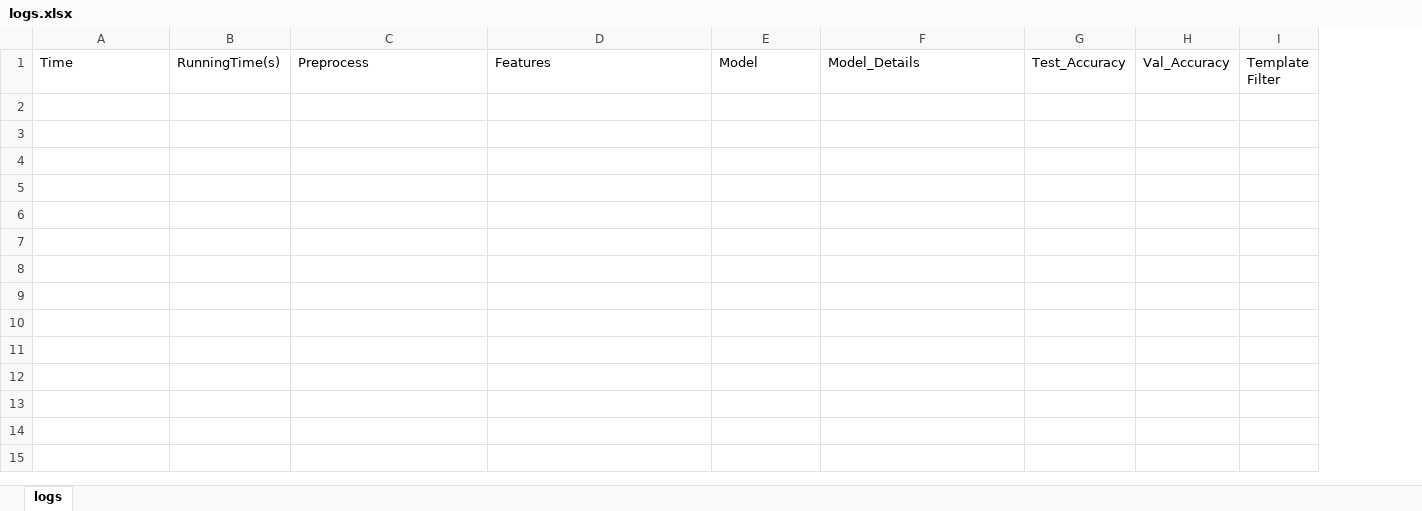
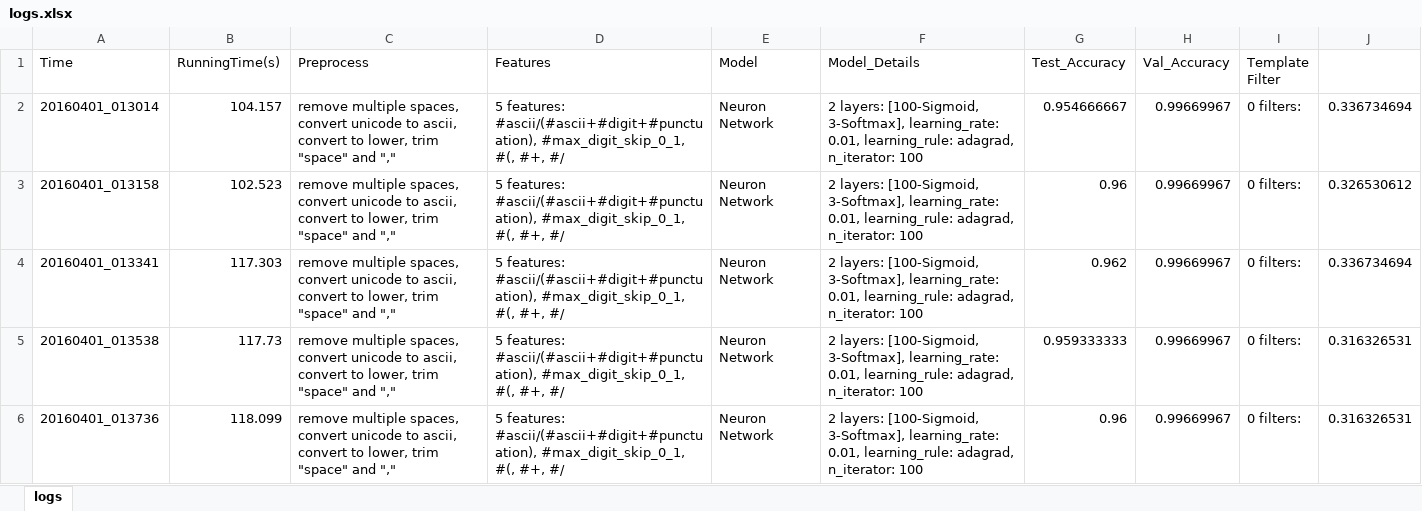
Before and after one commit to emithongle/AD---20160331, an Excel workbook: 20160331 - 002/running_logs/logs.xlsx, sheet logs, drawn as a sheet; values as stored, in another font and other column widths than the file's, no borders; the diff names each change by its address in the sheet, - before the commit and + after, or states it on an @@ line.

Commit message:
Upload results of test case 20160331 - 002

```diff
--- a/20160331 - 002/running_logs/logs.xlsx (sheet logs)
+++ b/20160331 - 002/running_logs/logs.xlsx (sheet logs)
+column J, empty
+row 2: 20160401_013014 | 104.157 | remove multiple spaces, convert unicode to ascii, convert to lower, trim "space" and "," | 5 features: #ascii/(#ascii+#digit+#punctuation), #max_digit_skip_0_1, #(, #+, #/ | Neuron Network | 2 layers: [100-Sigmoid, 3-Softmax], learning_rate: 0.01, learning_rule: adagrad, n_iterator: 100 | 0.954666667 | 0.99669967 | 0 filters: | 0.336734694
+row 3: 20160401_013158 | 102.523 | remove multiple spaces, convert unicode to ascii, convert to lower, trim "space" and "," | 5 features: #ascii/(#ascii+#digit+#punctuation), #max_digit_skip_0_1, #(, #+, #/ | Neuron Network | 2 layers: [100-Sigmoid, 3-Softmax], learning_rate: 0.01, learning_rule: adagrad, n_iterator: 100 | 0.96 | 0.99669967 | 0 filters: | 0.326530612
+row 4: 20160401_013341 | 117.303 | remove multiple spaces, convert unicode to ascii, convert to lower, trim "space" and "," | 5 features: #ascii/(#ascii+#digit+#punctuation), #max_digit_skip_0_1, #(, #+, #/ | Neuron Network | 2 layers: [100-Sigmoid, 3-Softmax], learning_rate: 0.01, learning_rule: adagrad, n_iterator: 100 | 0.962 | 0.99669967 | 0 filters: | 0.336734694
+row 5: 20160401_013538 | 117.73 | remove multiple spaces, convert unicode to ascii, convert to lower, trim "space" and "," | 5 features: #ascii/(#ascii+#digit+#punctuation), #max_digit_skip_0_1, #(, #+, #/ | Neuron Network | 2 layers: [100-Sigmoid, 3-Softmax], learning_rate: 0.01, learning_rule: adagrad, n_iterator: 100 | 0.959333333 | 0.99669967 | 0 filters: | 0.316326531
+row 6: 20160401_013736 | 118.099 | remove multiple spaces, convert unicode to ascii, convert to lower, trim "space" and "," | 5 features: #ascii/(#ascii+#digit+#punctuation), #max_digit_skip_0_1, #(, #+, #/ | Neuron Network | 2 layers: [100-Sigmoid, 3-Softmax], learning_rate: 0.01, learning_rule: adagrad, n_iterator: 100 | 0.96 | 0.99669967 | 0 filters: | 0.316326531
```
Also changed, not shown: 21 other files.
